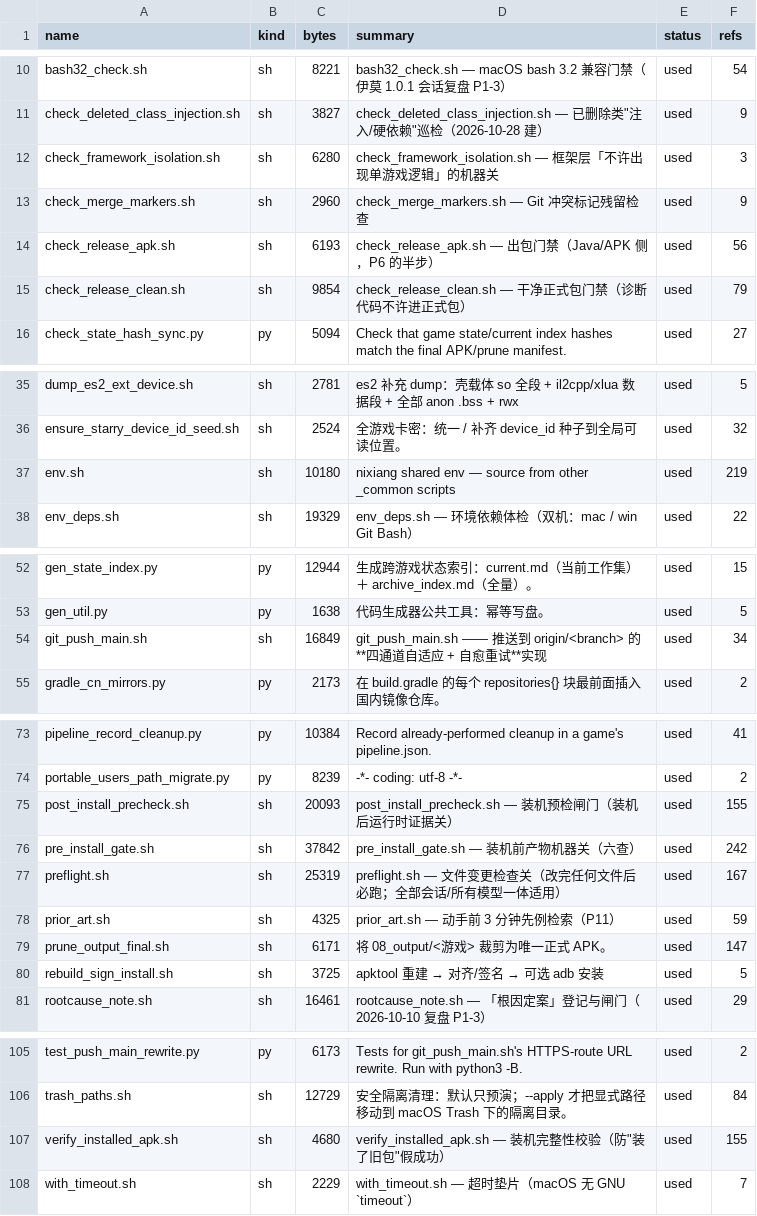
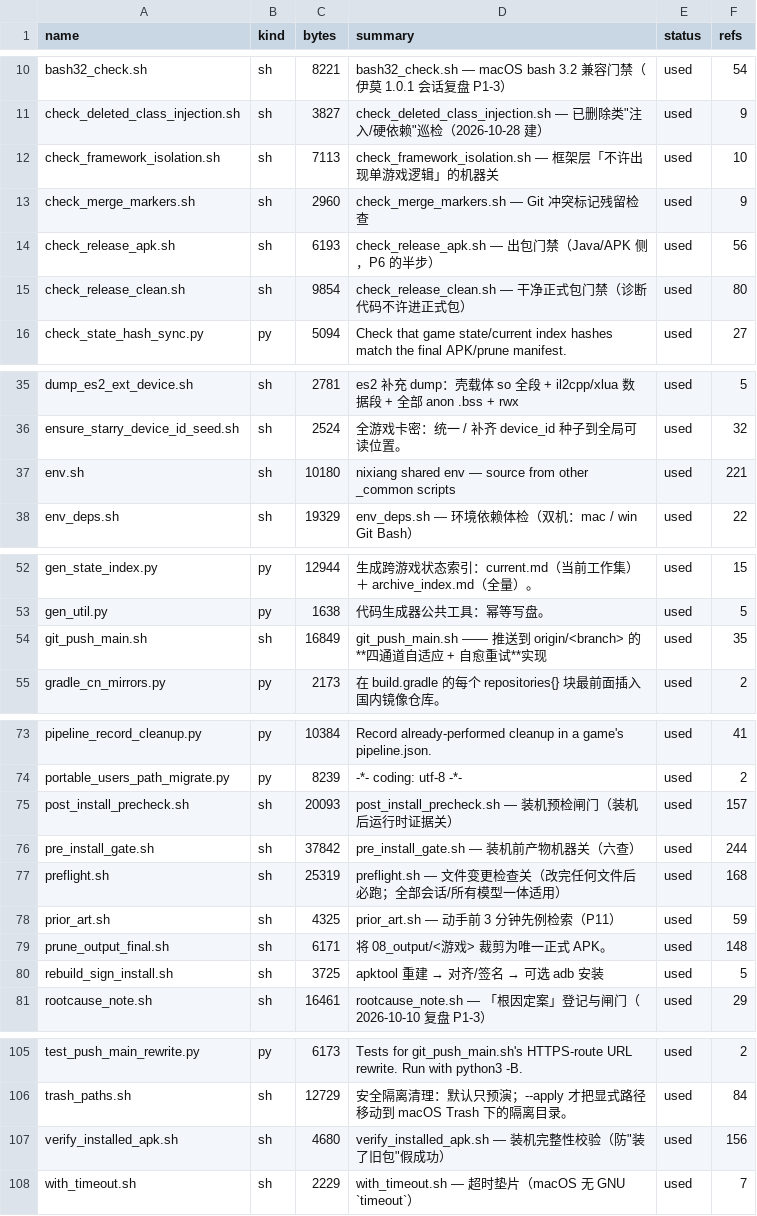
Before and after one commit to Aliang369/nixiang, a TSV file: 04_scripts/_common/scripts_index.tsv, drawn as a sheet; only a part is shown, gaps mark what is left out.

Commit message:
chore(scripts_index): 同步框架隔离门禁扩到 7 项后的调用计数

```diff
--- a/04_scripts/_common/scripts_index.tsv
+++ b/04_scripts/_common/scripts_index.tsv
@@ -11,6 +11,6 @@ bash32_check.sh	sh	8221	bash32_check.sh — macOS bash 3.2 兼容门禁（伊莫
 check_deleted_class_injection.sh	sh	3827	check_deleted_class_injection.sh — 已删除类"注入/硬依赖"巡检（2026-10-28 建）	used	9
-check_framework_isolation.sh	sh	6280	check_framework_isolation.sh — 框架层「不许出现单游戏逻辑」的机器关	used	3
+check_framework_isolation.sh	sh	7113	check_framework_isolation.sh — 框架层「不许出现单游戏逻辑」的机器关	used	10
 check_merge_markers.sh	sh	2960	check_merge_markers.sh — Git 冲突标记残留检查	used	9
 check_release_apk.sh	sh	6193	check_release_apk.sh — 出包门禁（Java/APK 侧，P6 的半步）	used	56
-check_release_clean.sh	sh	9854	check_release_clean.sh — 干净正式包门禁（诊断代码不许进正式包）	used	79
+check_release_clean.sh	sh	9854	check_release_clean.sh — 干净正式包门禁（诊断代码不许进正式包）	used	80
 check_state_hash_sync.py	py	5094	Check that game state/current index hashes match the final APK/prune manifest.	used	27
@@ -36,3 +36,3 @@ dump_es2_ext_device.sh	sh	2781	es2 补充 dump：壳载体 so 全段 + il2cpp/xl
 ensure_starry_device_id_seed.sh	sh	2524	全游戏卡密：统一 / 补齐 device_id 种子到全局可读位置。	used	32
-env.sh	sh	10180	nixiang shared env — source from other _common scripts	used	219
+env.sh	sh	10180	nixiang shared env — source from other _common scripts	used	221
 env_deps.sh	sh	19329	env_deps.sh — 环境依赖体检（双机：mac / win Git Bash）	used	22
@@ -53,3 +53,3 @@ gen_state_index.py	py	12944	生成跨游戏状态索引：current.md（当前工
 gen_util.py	py	1638	代码生成器公共工具：幂等写盘。	used	5
-git_push_main.sh	sh	16849	git_push_main.sh —— 推送到 origin/<branch> 的**四通道自适应 + 自愈重试**实现	used	34
+git_push_main.sh	sh	16849	git_push_main.sh —— 推送到 origin/<branch> 的**四通道自适应 + 自愈重试**实现	used	35
 gradle_cn_mirrors.py	py	2173	在 build.gradle 的每个 repositories{} 块最前面插入国内镜像仓库。	used	2
@@ -74,7 +74,7 @@ pipeline_record_cleanup.py	py	10384	Record already-performed cleanup in a game's
 portable_users_path_migrate.py	py	8239	-*- coding: utf-8 -*-	used	2
-post_install_precheck.sh	sh	20093	post_install_precheck.sh — 装机预检闸门（装机后运行时证据关）	used	155
-pre_install_gate.sh	sh	37842	pre_install_gate.sh — 装机前产物机器关（六查）	used	242
-preflight.sh	sh	25319	preflight.sh — 文件变更检查关（改完任何文件后必跑；全部会话/所有模型一体适用）	used	167
+post_install_precheck.sh	sh	20093	post_install_precheck.sh — 装机预检闸门（装机后运行时证据关）	used	157
+pre_install_gate.sh	sh	37842	pre_install_gate.sh — 装机前产物机器关（六查）	used	244
+preflight.sh	sh	25319	preflight.sh — 文件变更检查关（改完任何文件后必跑；全部会话/所有模型一体适用）	used	168
 prior_art.sh	sh	4325	prior_art.sh — 动手前 3 分钟先例检索（P11）	used	59
-prune_output_final.sh	sh	6171	将 08_output/<游戏> 裁剪为唯一正式 APK。	used	147
+prune_output_final.sh	sh	6171	将 08_output/<游戏> 裁剪为唯一正式 APK。	used	148
 rebuild_sign_install.sh	sh	3725	apktool 重建 → 对齐/签名 → 可选 adb 安装	used	5
@@ -106,3 +106,3 @@ test_push_main_rewrite.py	py	6173	Tests for git_push_main.sh's HTTPS-route URL r
 trash_paths.sh	sh	12729	安全隔离清理：默认只预演；--apply 才把显式路径移动到 macOS Trash 下的隔离目录。	used	84
-verify_installed_apk.sh	sh	4680	verify_installed_apk.sh — 装机完整性校验（防"装了旧包"假成功）	used	155
+verify_installed_apk.sh	sh	4680	verify_installed_apk.sh — 装机完整性校验（防"装了旧包"假成功）	used	156
 with_timeout.sh	sh	2229	with_timeout.sh — 超时垫片（macOS 无 GNU `timeout`）	used	7
```
